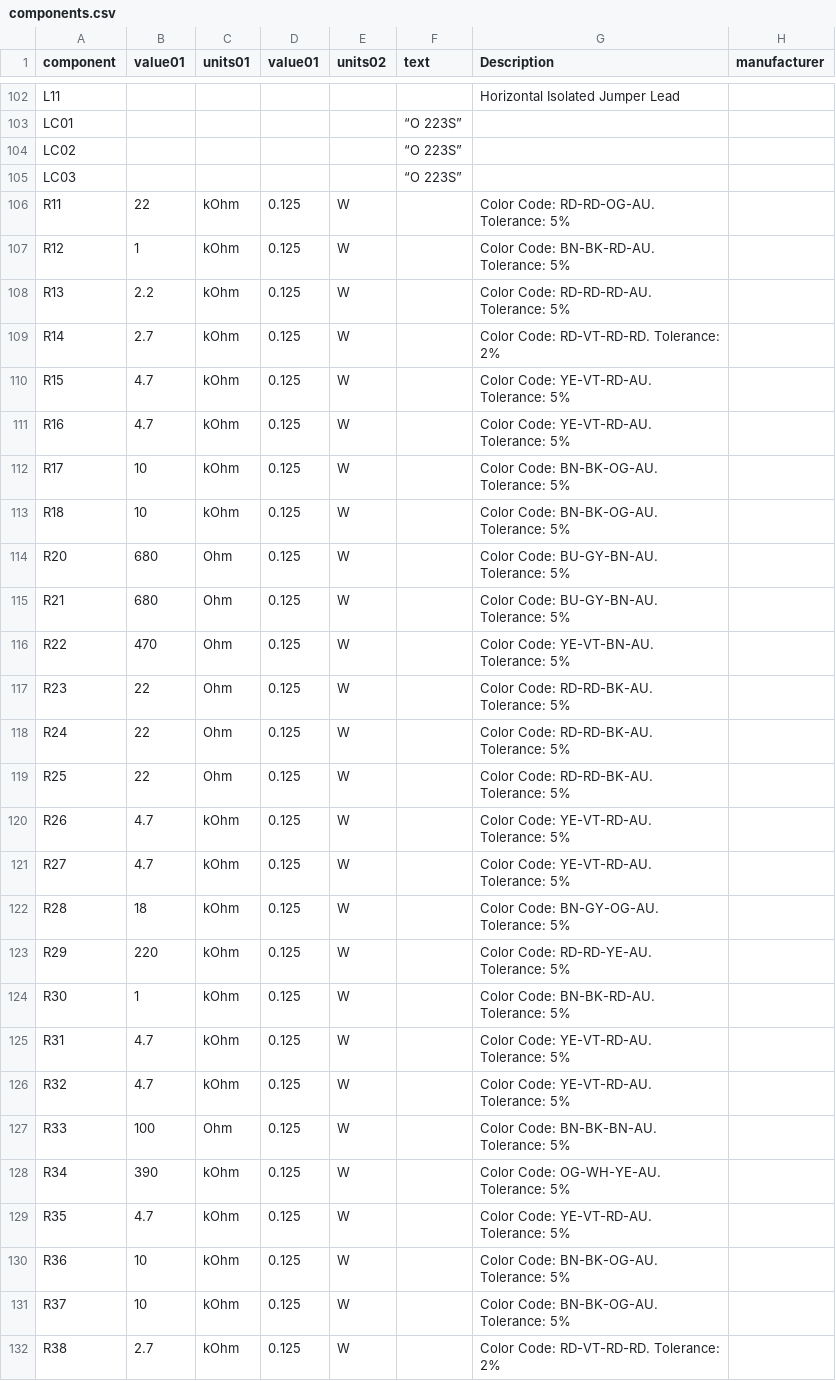
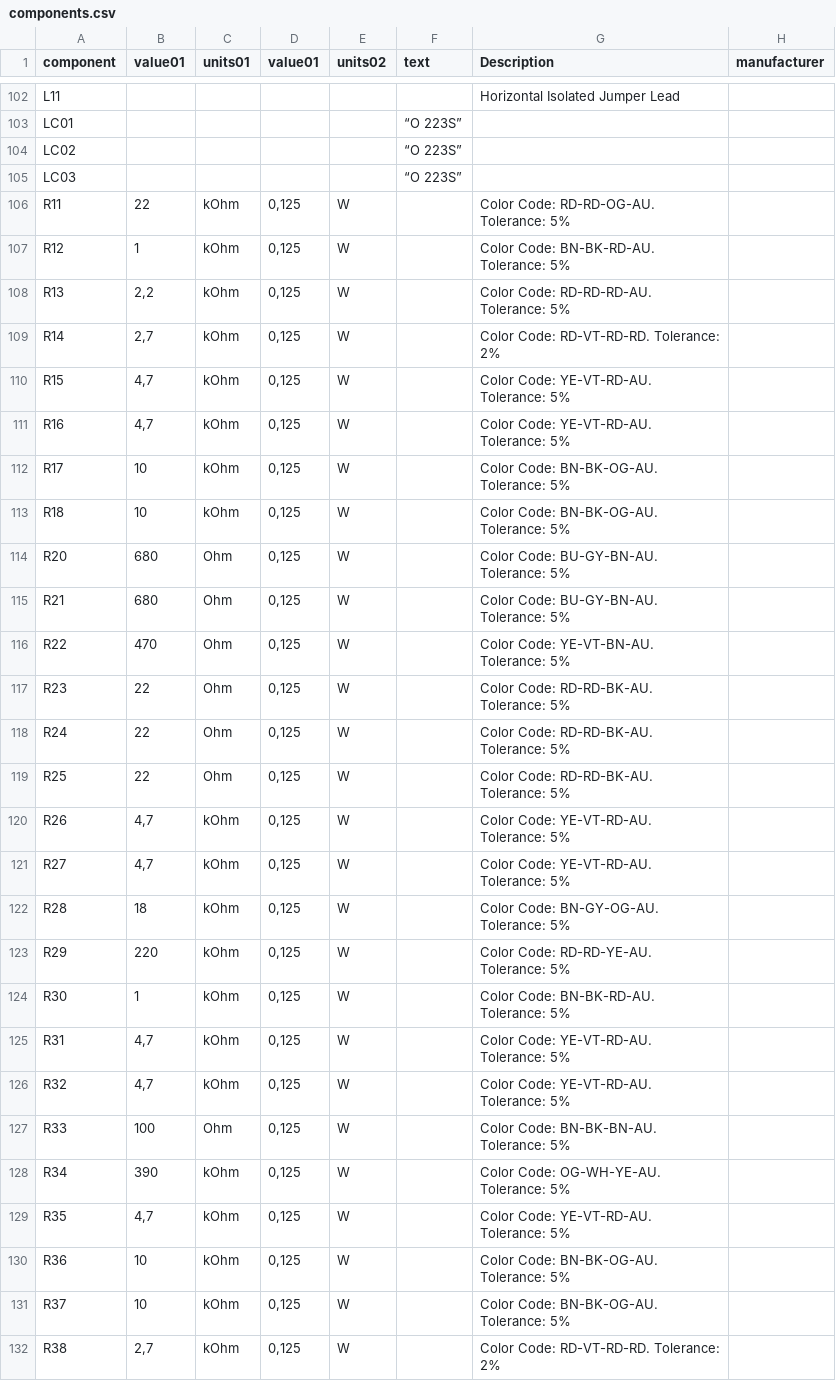
Before and after one commit to martinmarcos/talent_dpc200_component_list, a CSV file: components.csv, drawn as a sheet; only a part is shown, gaps mark what is left out; the diff covers the shown part only; the diff names each change by its address in the sheet, - before the commit and + after, or states it on an @@ line.

Commit message:
Update component list

```diff
--- a/components.csv
+++ b/components.csv
-D106:D132 (value01): 0.125
+D106:D132 (value01): 0,125
-B108 (value01): 2.2
+B108 (value01): 2,2
-B109 (value01): 2.7
+B109 (value01): 2,7
-B110:B111 (value01): 4.7
+B110:B111 (value01): 4,7
-B120:B121 (value01): 4.7
+B120:B121 (value01): 4,7
-B125:B126 (value01): 4.7
+B125:B126 (value01): 4,7
-B129 (value01): 4.7
+B129 (value01): 4,7
-B132 (value01): 2.7
+B132 (value01): 2,7
```
Also changed, not shown: 3 added rows, 2 removed rows and 32 edited cells elsewhere in this file.
